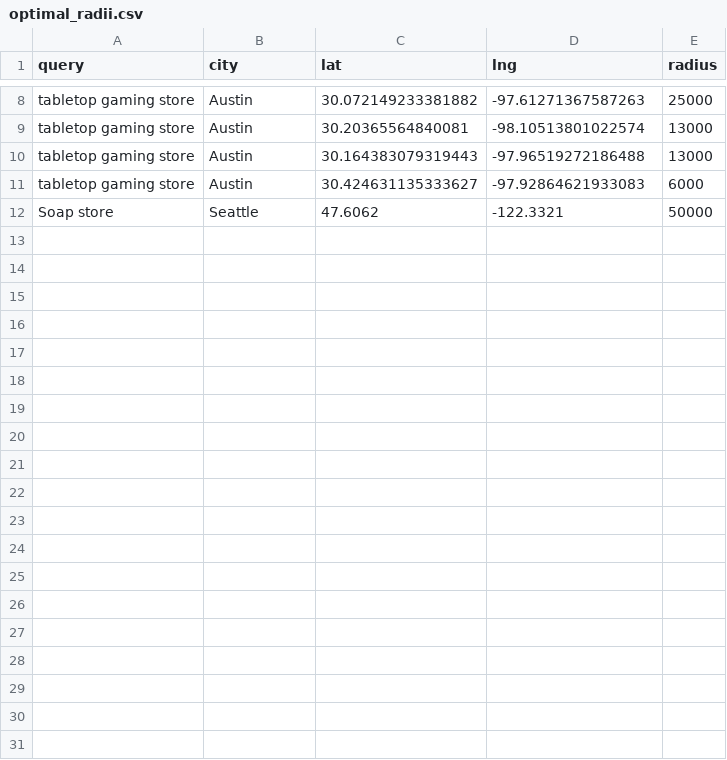
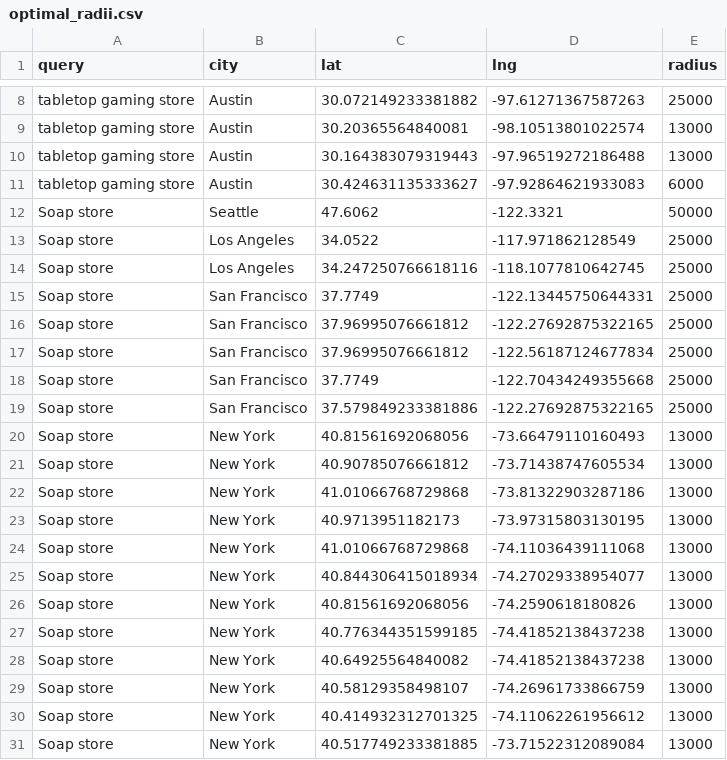
Before and after one commit to DevinReid/shop_finder, a CSV file: optimal_radii.csv, drawn as a sheet; only a part is shown, gaps mark what is left out; the diff covers the shown part only; the diff names each change by its address in the sheet, - before the commit and + after, or states it on an @@ line.

```diff
--- a/optimal_radii.csv
+++ b/optimal_radii.csv
+row 13: Soap store | Los Angeles | 34.0522 | -117.971862128549 | 25000
+row 14: Soap store | Los Angeles | 34.247250766618116 | -118.1077810642745 | 25000
+row 15: Soap store | San Francisco | 37.7749 | -122.13445750644331 | 25000
+row 16: Soap store | San Francisco | 37.96995076661812 | -122.27692875322165 | 25000
+row 17: Soap store | San Francisco | 37.96995076661812 | -122.56187124677834 | 25000
+row 18: Soap store | San Francisco | 37.7749 | -122.70434249355668 | 25000
+row 19: Soap store | San Francisco | 37.579849233381886 | -122.27692875322165 | 25000
+row 20: Soap store | New York | 40.81561692068056 | -73.66479110160493 | 13000
+row 21: Soap store | New York | 40.90785076661812 | -73.71438747605534 | 13000
+row 22: Soap store | New York | 41.01066768729868 | -73.81322903287186 | 13000
+row 23: Soap store | New York | 40.9713951182173 | -73.97315803130195 | 13000
+row 24: Soap store | New York | 41.01066768729868 | -74.11036439111068 | 13000
+row 25: Soap store | New York | 40.844306415018934 | -74.27029338954077 | 13000
+row 26: Soap store | New York | 40.81561692068056 | -74.2590618180826 | 13000
+row 27: Soap store | New York | 40.776344351599185 | -74.41852138437238 | 13000
+row 28: Soap store | New York | 40.64925564840082 | -74.41852138437238 | 13000
+row 29: Soap store | New York | 40.58129358498107 | -74.26961733866759 | 13000
+row 30: Soap store | New York | 40.414932312701325 | -74.11062261956612 | 13000
+row 31: Soap store | New York | 40.517749233381885 | -73.71522312089084 | 13000
```
Also changed, not shown: 17 added rows elsewhere in this file, 13 other files.
